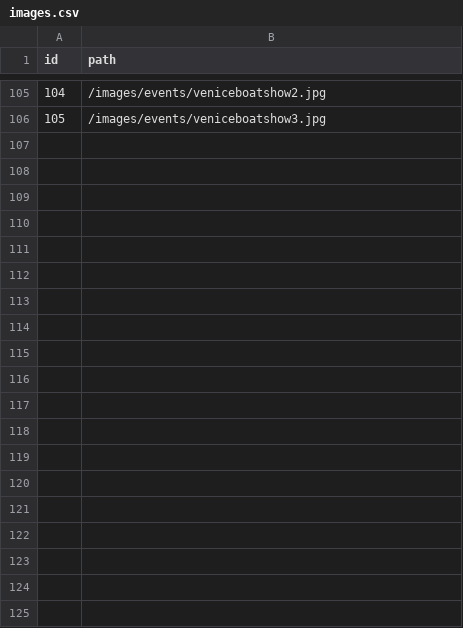
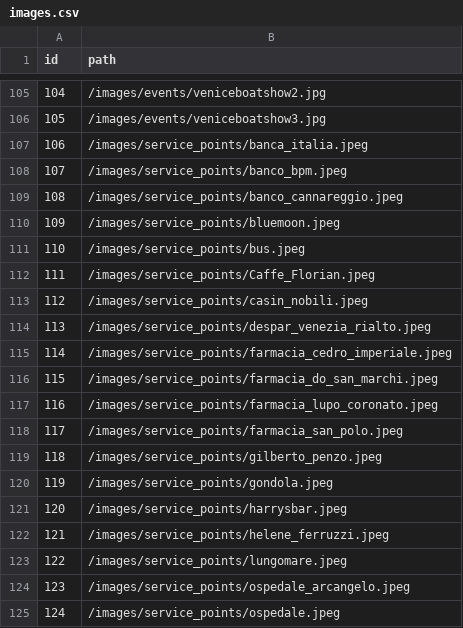
Before and after one commit to andreacerasani/HYP-project, a CSV file: src/assets/csv/images.csv, drawn as a sheet; only a part is shown, gaps mark what is left out; the diff covers the shown part only.

Commit message:
service points images, map and description

```diff
--- a/src/assets/csv/images.csv
+++ b/src/assets/csv/images.csv
@@ -106 +106,20 @@
 105;/images/events/veniceboatshow3.jpg
+106;/images/service_points/banca_italia.jpeg
+107;/images/service_points/banco_bpm.jpeg
+108;/images/service_points/banco_cannareggio.jpeg
+109;/images/service_points/bluemoon.jpeg
+110;/images/service_points/bus.jpeg
+111;/images/service_points/Caffe_Florian.jpeg
+112;/images/service_points/casin_nobili.jpeg
+113;/images/service_points/despar_venezia_rialto.jpeg
+114;/images/service_points/farmacia_cedro_imperiale.jpeg
+115;/images/service_points/farmacia_do_san_marchi.jpeg
+116;/images/service_points/farmacia_lupo_coronato.jpeg
+117;/images/service_points/farmacia_san_polo.jpeg
+118;/images/service_points/gilberto_penzo.jpeg
+119;/images/service_points/gondola.jpeg
+120;/images/service_points/harrysbar.jpeg
+121;/images/service_points/helene_ferruzzi.jpeg
+122;/images/service_points/lungomare.jpeg
+123;/images/service_points/ospedale_arcangelo.jpeg
+124;/images/service_points/ospedale.jpeg
```
Also changed, not shown: 15 added rows elsewhere in this file, src/assets/csv/service_points.csv, 6 other files.
